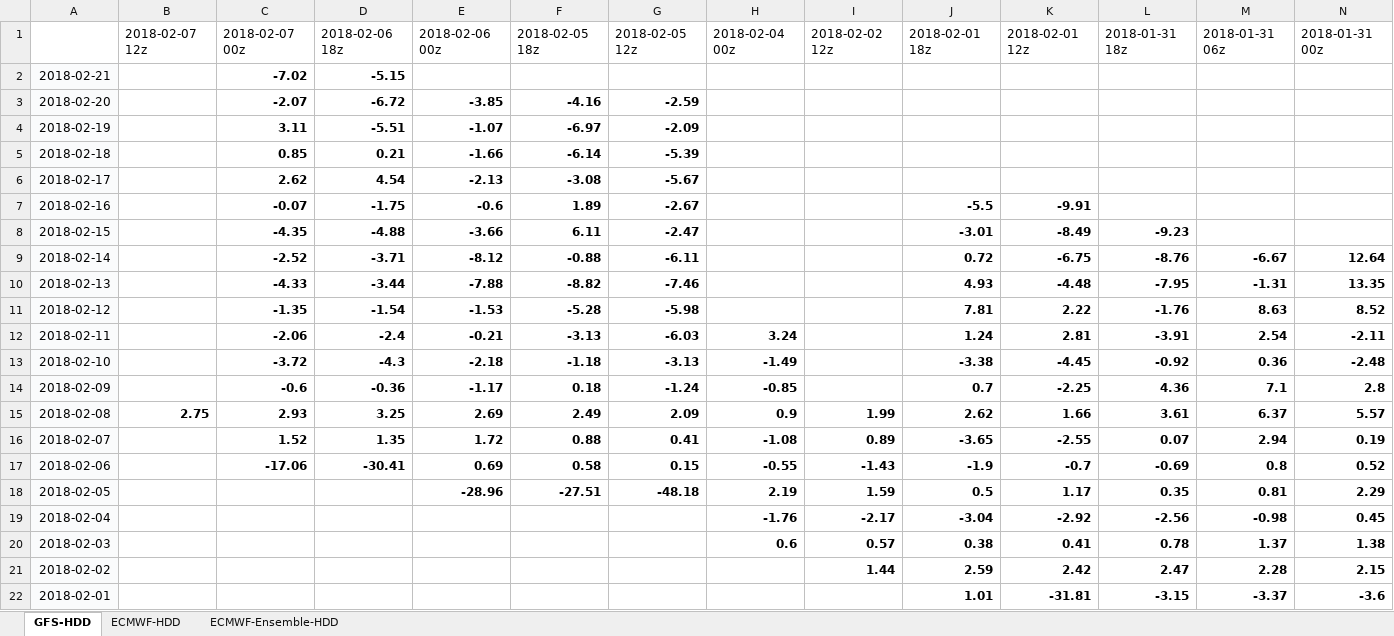
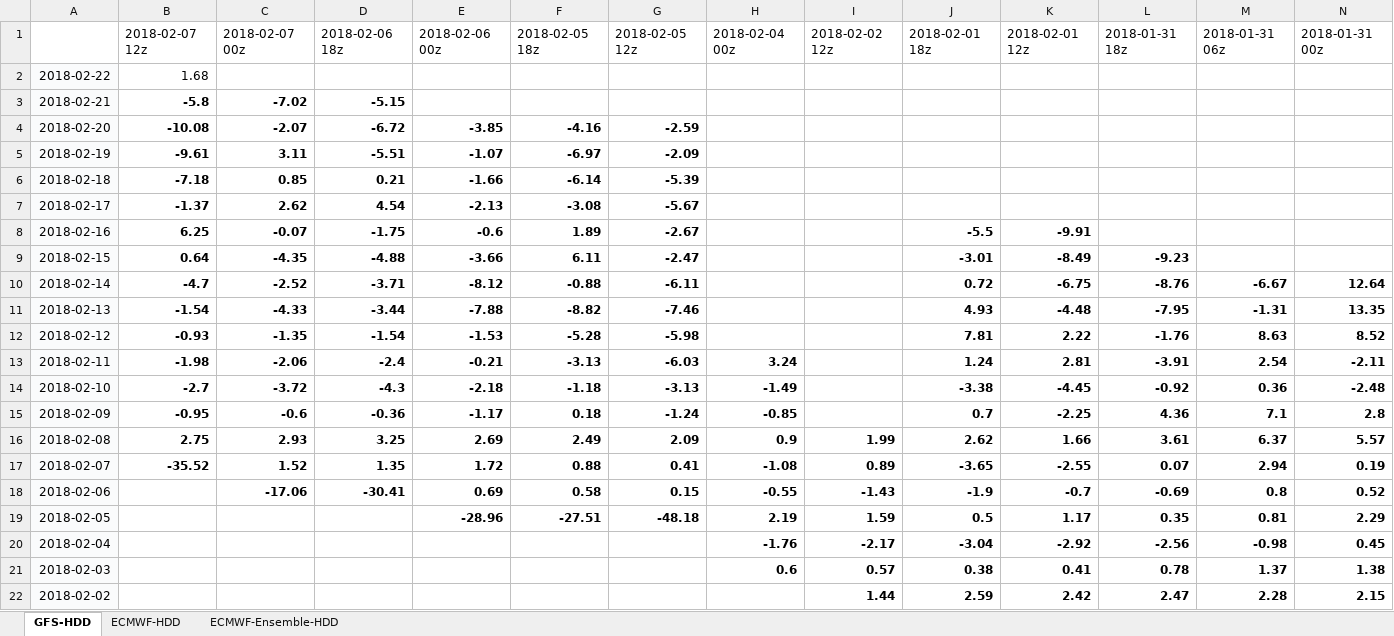
Before and after one commit to shuowenwei/TradingPlans, an Excel workbook: GFS/GFS.xlsx, sheet GFS-HDD, drawn as a sheet; only a part is shown; the shorter side is filled out with more unchanged rows; values as stored, in another font and other column widths than the file's, no borders; conditional formats not drawn; addresses are those after the commit; rows hold the shown columns only; the diff names each change by its address in the sheet, - before the commit and + after, or states it on an @@ line.

Commit message:
update GFS on 201802071817

```diff
--- a/GFS/GFS.xlsx (sheet GFS-HDD)
+++ b/GFS/GFS.xlsx (sheet GFS-HDD)
+row 2: 2018-02-22 | 1.68
-B3: (empty)
+B3: -5.8
-B4: (empty)
+B4: -10.08
-B5: (empty)
+B5: -9.61
-B6: (empty)
+B6: -7.18
-B7: (empty)
+B7: -1.37
-B8: (empty)
+B8: 6.25
-B9: (empty)
+B9: 0.64
-B10: (empty)
+B10: -4.7
-B11: (empty)
+B11: -1.54
-B12: (empty)
+B12: -0.93
-B13: (empty)
+B13: -1.98
-B14: (empty)
+B14: -2.7
-B15: (empty)
+B15: -0.95
-B17: (empty)
+B17: -35.52
```
Also changed, not shown: sheet ECMWF-HDD, sheet ECMWF-Ensemble-HDD, formulas that keep their value.
